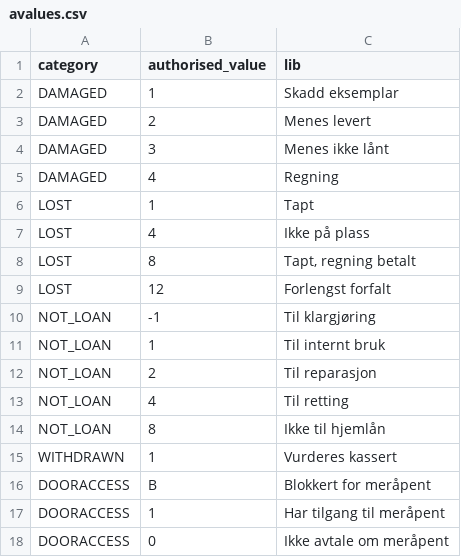
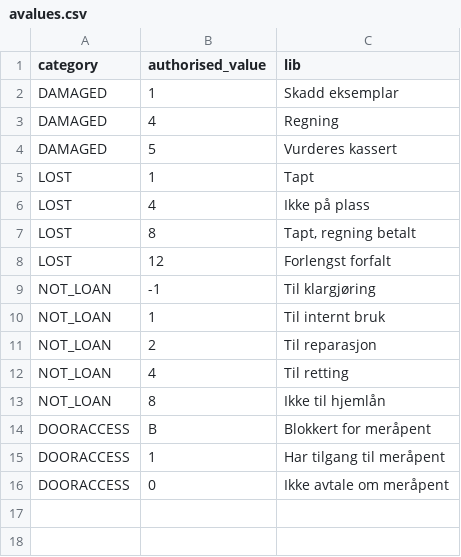
Before and after one commit to digibib/ls.ext, a CSV file: migration/config_data/avalues.csv, drawn as a sheet.

Commit message:
Edit item statuses

```diff
--- a/migration/config_data/avalues.csv
+++ b/migration/config_data/avalues.csv
@@ -2,5 +2,4 @@ category,authorised_value,lib
 "DAMAGED","1","Skadd eksemplar"
-"DAMAGED","2","Menes levert"
-"DAMAGED","3","Menes ikke lånt"
 "DAMAGED","4","Regning"
+"DAMAGED","5","Vurderes kassert"
 "LOST","1","Tapt"
@@ -14,3 +13,2 @@ category,authorised_value,lib
 "NOT_LOAN","8","Ikke til hjemlån"
-"WITHDRAWN","1","Vurderes kassert"
 "DOORACCESS","B","Blokkert for meråpent"
```
